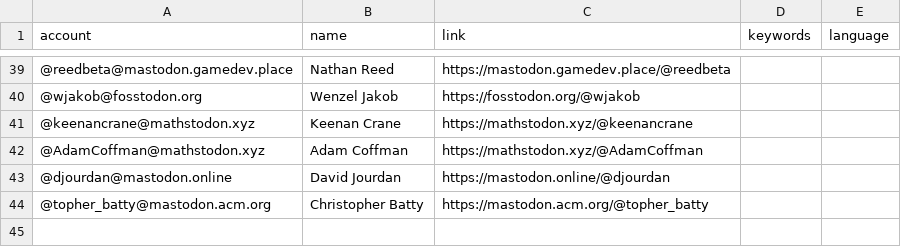
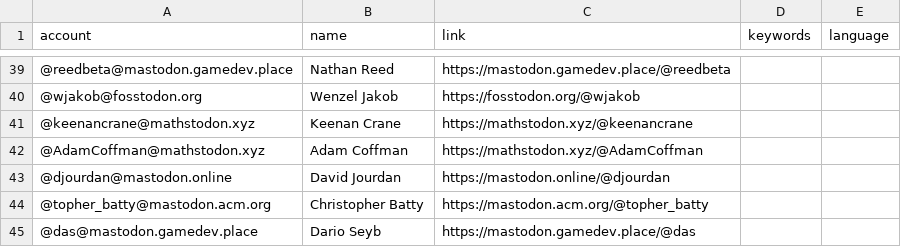
Before and after one commit to christopherbatty/Mastodon-Graphics-Academics, a CSV file: resources/users.csv, drawn as a sheet; only a part is shown, gaps mark what is left out; the diff names each change by its address in the sheet, - before the commit and + after, or states it on an @@ line.

Commit message:
Update users.csv

```diff
--- a/resources/users.csv
+++ b/resources/users.csv
+row 45: @das@mastodon.gamedev.place | Dario Seyb | https://mastodon.gamedev.place/@das
```
